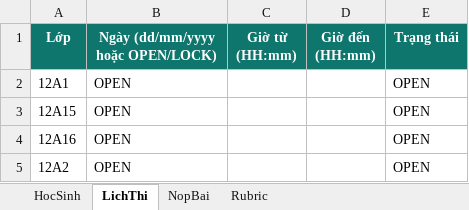
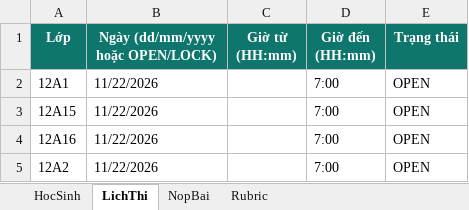
Before and after one commit to webh2t/webh2t.github.io, an Excel workbook: data/gioithieu_12.xlsx, sheet LichThi, drawn as a sheet; values as stored, in another font and other column widths than the file's, no borders; the diff names each change by its address in the sheet, - before the commit and + after, or states it on an @@ line.

Commit message:
Add files via upload

```diff
--- a/data/gioithieu_12.xlsx (sheet LichThi)
+++ b/data/gioithieu_12.xlsx (sheet LichThi)
-B2:B5 (Ngày (dd/mm/yyyy hoặc OPEN/LOCK)): OPEN
+B2:B5 (Ngày (dd/mm/yyyy hoặc OPEN/LOCK)): 11/22/2026
-D2:D5 (Giờ đến (HH:mm)): (empty)
+D2:D5 (Giờ đến (HH:mm)): 7:00
```
